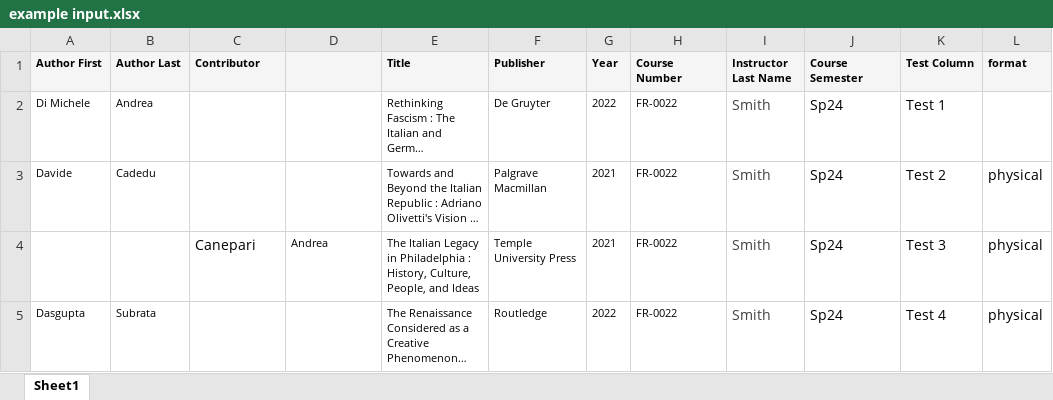
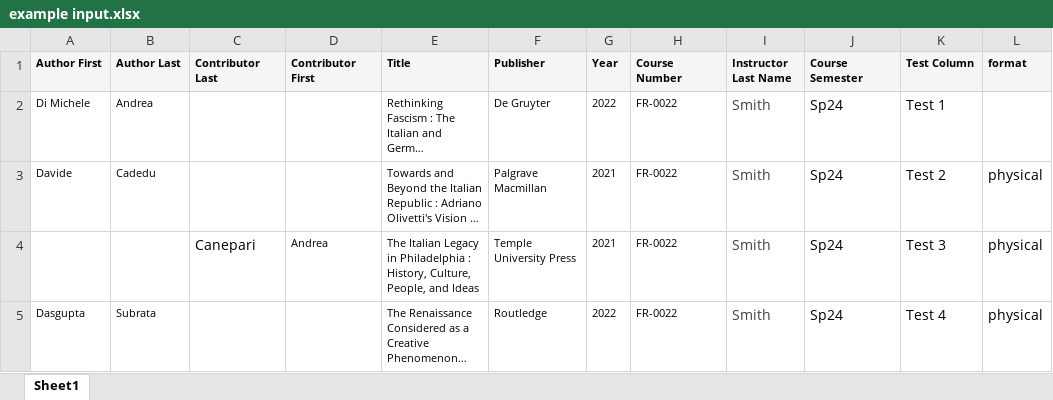
Before and after one commit to TuftsUniversity/lookup-tool-for-alma-citation-loader, an Excel workbook: example input.xlsx, sheet Sheet1, drawn as a sheet; long unchanged cells end in …; values as stored, in another font and other column widths than the file's, no borders; the diff names each change by its address in the sheet, - before the commit and + after, or states it on an @@ line.

Commit message:
improve author identification and recall

```diff
--- a/example input.xlsx (sheet Sheet1)
+++ b/example input.xlsx (sheet Sheet1)
-C1: Contributor
+C1: Contributor Last
-D1: (empty)
+D1: Contributor First
```
Also changed, not shown: 2 other files.
